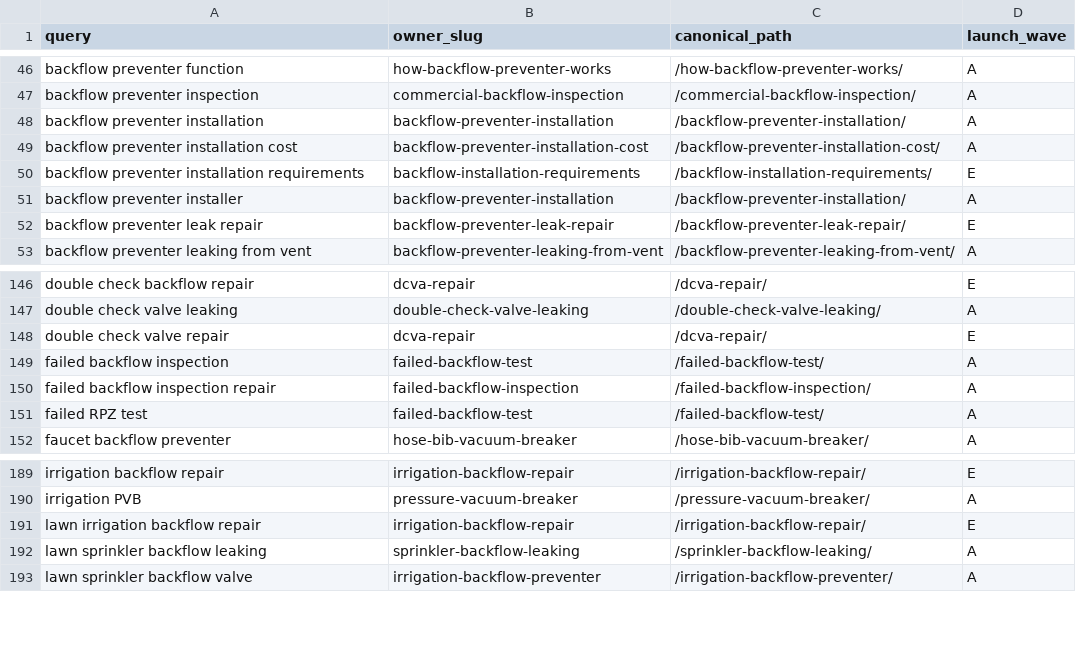
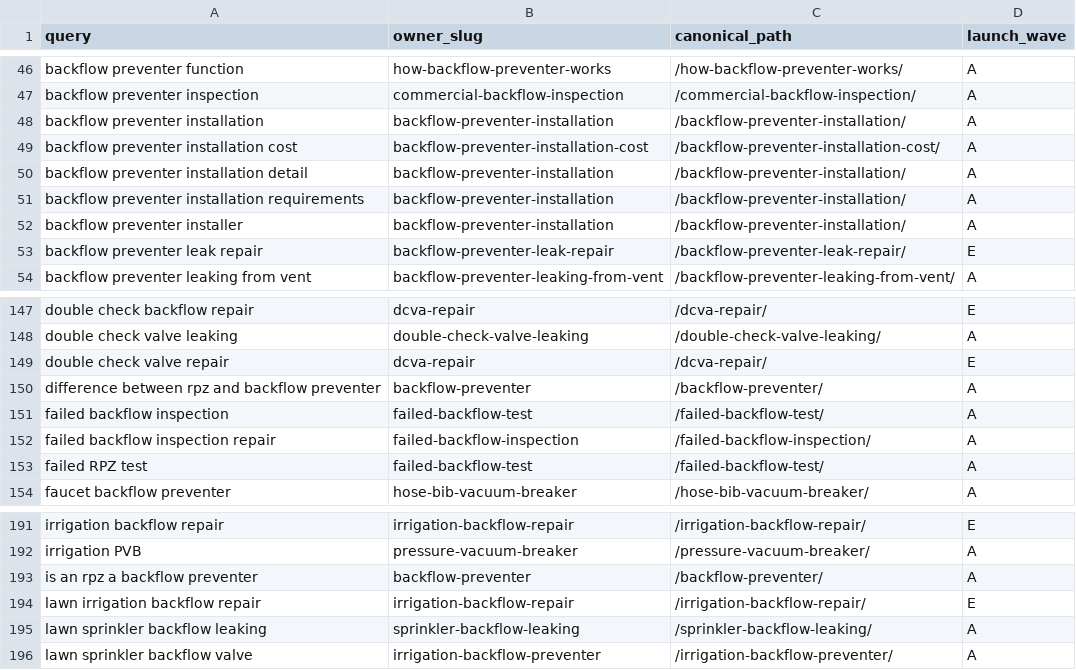
Before and after one commit to ichbinhyeok/backflowverdict, a CSV file: data/decision-query-ownership.csv, drawn as a sheet; only a part is shown, gaps mark what is left out.

```diff
--- a/data/decision-query-ownership.csv
+++ b/data/decision-query-ownership.csv
@@ -49,3 +49,4 @@
 "backflow preventer installation cost","backflow-preventer-installation-cost","/backflow-preventer-installation-cost/","A"
-"backflow preventer installation requirements","backflow-installation-requirements","/backflow-installation-requirements/","E"
+"backflow preventer installation detail","backflow-preventer-installation","/backflow-preventer-installation/","A"
+"backflow preventer installation requirements","backflow-preventer-installation","/backflow-preventer-installation/","A"
 "backflow preventer installer","backflow-preventer-installation","/backflow-preventer-installation/","A"
@@ -148,2 +149,3 @@
 "double check valve repair","dcva-repair","/dcva-repair/","E"
+"difference between rpz and backflow preventer","backflow-preventer","/backflow-preventer/","A"
 "failed backflow inspection","failed-backflow-test","/failed-backflow-test/","A"
@@ -190,2 +192,3 @@
 "irrigation PVB","pressure-vacuum-breaker","/pressure-vacuum-breaker/","A"
+"is an rpz a backflow preventer","backflow-preventer","/backflow-preventer/","A"
 "lawn irrigation backflow repair","irrigation-backflow-repair","/irrigation-backflow-repair/","E"
```
Also changed, not shown: 48 other files.
